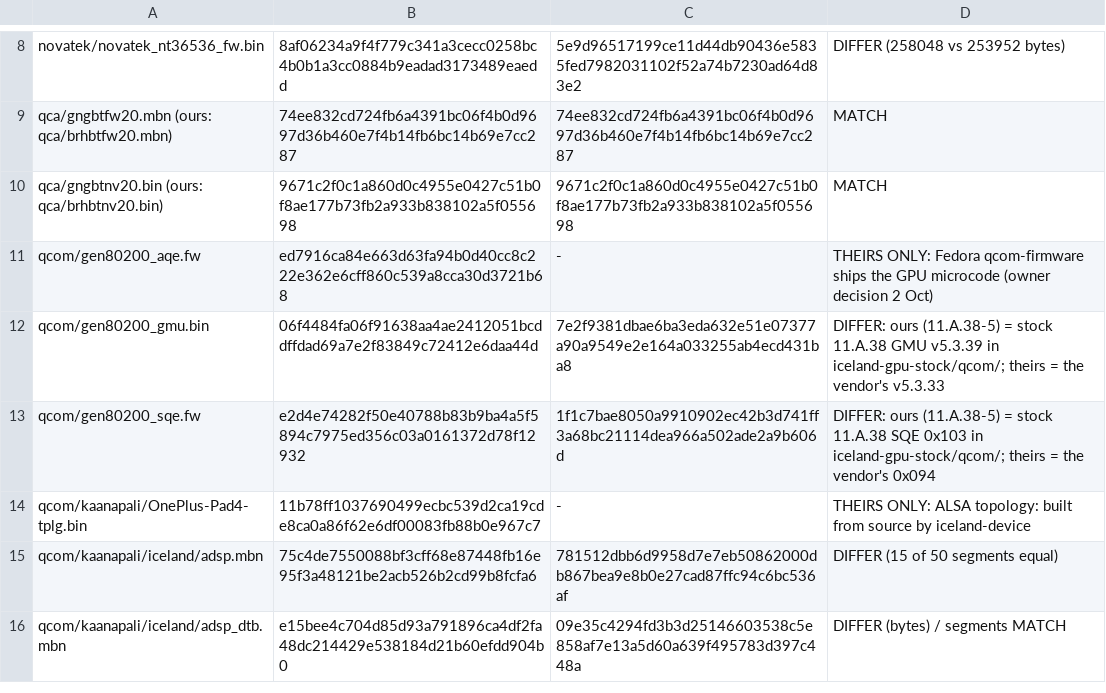
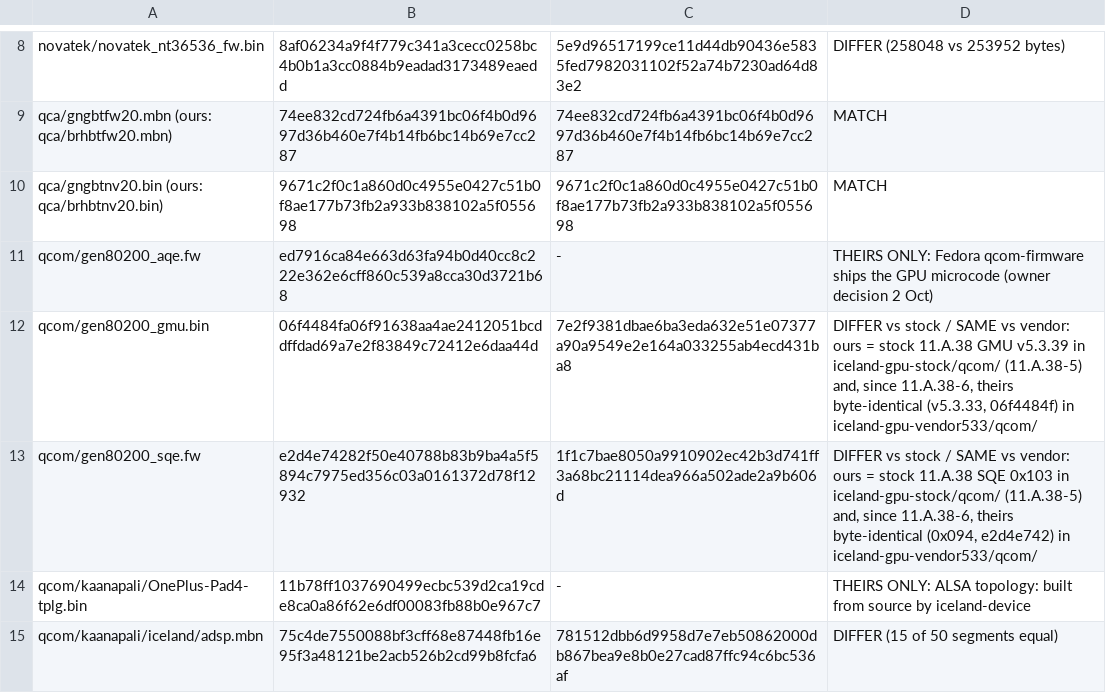
Before and after one commit to mzakamin-hub/iceland-firmware, a TSV file: superturtle-compare.tsv, drawn as a sheet; only a part is shown, gaps mark what is left out; the shorter side is filled out with more unchanged rows.

```diff
--- a/superturtle-compare.tsv
+++ b/superturtle-compare.tsv
@@ -11,4 +11,4 @@ qca/gngbtnv20.bin (ours: qca/brhbtnv20.bin)	9671c2f0c1a860d0c4955e0427c51b0f8ae1
 qcom/gen80200_aqe.fw	ed7916ca84e663d63fa94b0d40cc8c222e362e6cff860c539a8cca30d3721b68	-	THEIRS ONLY: Fedora qcom-firmware ships the GPU microcode (owner decision 2 Oct)
-qcom/gen80200_gmu.bin	06f4484fa06f91638aa4ae2412051bcddffdad69a7e2f83849c72412e6daa44d	7e2f9381dbae6ba3eda632e51e07377a90a9549e2e164a033255ab4ecd431ba8	DIFFER: ours (11.A.38-5) = stock 11.A.38 GMU v5.3.39 in iceland-gpu-stock/qcom/; theirs = the vendor's v5.3.33
-qcom/gen80200_sqe.fw	e2d4e74282f50e40788b83b9ba4a5f5894c7975ed356c03a0161372d78f12932	1f1c7bae8050a9910902ec42b3d741ff3a68bc21114dea966a502ade2a9b606d	DIFFER: ours (11.A.38-5) = stock 11.A.38 SQE 0x103 in iceland-gpu-stock/qcom/; theirs = the vendor's 0x094
+qcom/gen80200_gmu.bin	06f4484fa06f91638aa4ae2412051bcddffdad69a7e2f83849c72412e6daa44d	7e2f9381dbae6ba3eda632e51e07377a90a9549e2e164a033255ab4ecd431ba8	DIFFER vs stock / SAME vs vendor: ours = stock 11.A.38 GMU v5.3.39 in iceland-gpu-stock/qcom/ (11.A.38-5) and, since 11.A.38-6, theirs byte-identical (v5.3.33, 06f4484f) in iceland-gpu-vendor533/qcom/
+qcom/gen80200_sqe.fw	e2d4e74282f50e40788b83b9ba4a5f5894c7975ed356c03a0161372d78f12932	1f1c7bae8050a9910902ec42b3d741ff3a68bc21114dea966a502ade2a9b606d	DIFFER vs stock / SAME vs vendor: ours = stock 11.A.38 SQE 0x103 in iceland-gpu-stock/qcom/ (11.A.38-5) and, since 11.A.38-6, theirs byte-identical (0x094, e2d4e742) in iceland-gpu-vendor533/qcom/
 qcom/kaanapali/OnePlus-Pad4-tplg.bin	11b78ff1037690499ecbc539d2ca19cde8ca0a86f62e6df00083fb88b0e967c7	-	THEIRS ONLY: ALSA topology: built from source by iceland-device
```
Also changed, not shown: MANIFEST.tsv, 5 other files.
